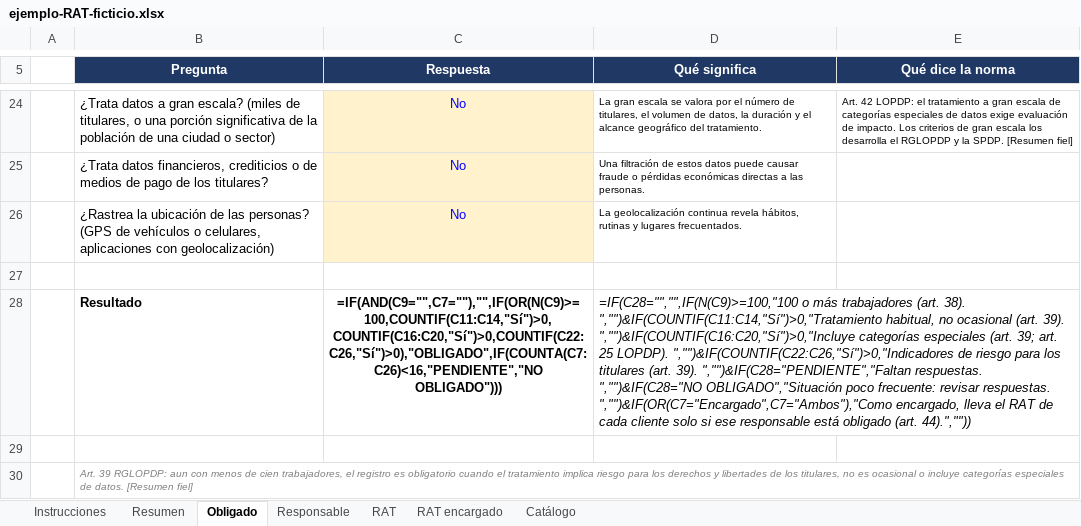
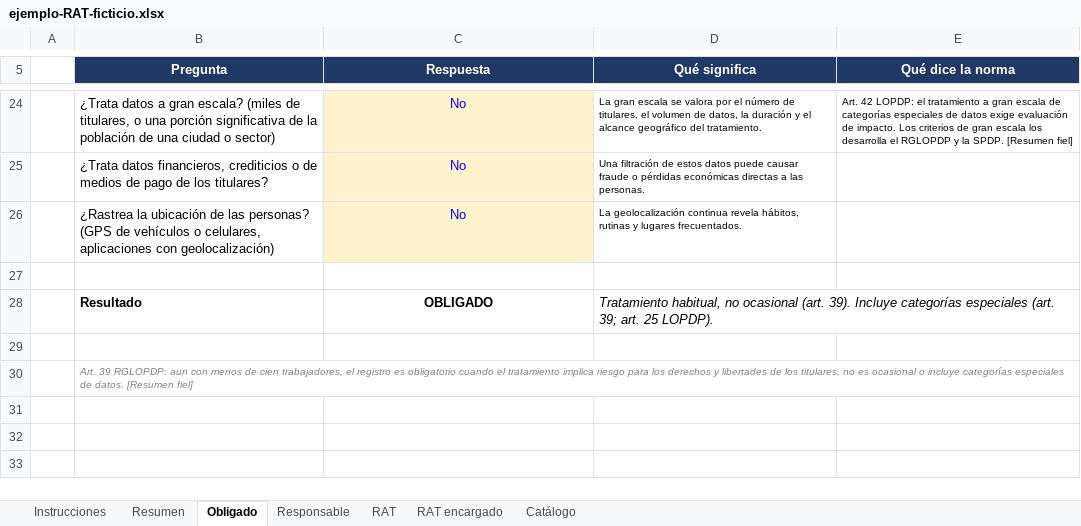
Before and after one commit to xavimac123/portafolio-dpd-ecuador, an Excel workbook: 01-registro-tratamientos/ejemplo-RAT-ficticio.xlsx, sheet Obligado, drawn as a sheet; only a part is shown, gaps mark what is left out; values as stored, in another font and other column widths than the file's, no borders; formulas without a stored value are shown as written; the diff names each change by its address in the sheet, - before the commit and + after, or states it on an @@ line.

```diff
--- a/01-registro-tratamientos/ejemplo-RAT-ficticio.xlsx (sheet Obligado)
+++ b/01-registro-tratamientos/ejemplo-RAT-ficticio.xlsx (sheet Obligado)
-C28 (Respuesta): =IF(AND(C9="",C7=""),"",IF(OR(N(C9)>=100,COUNTIF(C11:C14,"Sí")>0,COUNTIF(C16:C20,"Sí")>0,COUNTIF(C22:C26,"Sí")>0),"OBLIGADO",IF(COUNTA(C7:C26)<16,"PENDIENTE","NO OBLIGADO")))
+C28 (Respuesta): OBLIGADO
-D28 (Qué significa): =IF(C28="","",IF(N(C9)>=100,"100 o más trabajadores (art. 38). ","")&IF(COUNTIF(C11:C14,"Sí")>0,"Tratamiento habitual, no ocasional (art. 39). ","")&IF(COUNTIF(C16:C20,"Sí")>0,"Incluye categorías especiales (art. 39; art. 25 LOPDP). ","")&IF(COUNTIF(C22:C26,"Sí")>0,"Indicadores de riesgo para los titulares (art. 39). ","")&IF(C28="PENDIENTE","Faltan respuestas. ","")&IF(C28="NO OBLIGADO","Situación poco frecuente: revisar respuestas. ","")&IF(OR(C7="Encargado",C7="Ambos"),"Como encargado, lleva el RAT de cada cliente solo si ese responsable está obligado (art. 44).",""))
+D28 (Qué significa): Tratamiento habitual, no ocasional (art. 39). Incluye categorías especiales (art. 39; art. 25 LOPDP).
```
Also changed, not shown: sheet RAT, sheet RAT encargado, sheet Resumen, charts or pictures, 01-registro-tratamientos/plantilla-RAT.xlsx, 5 other files.
